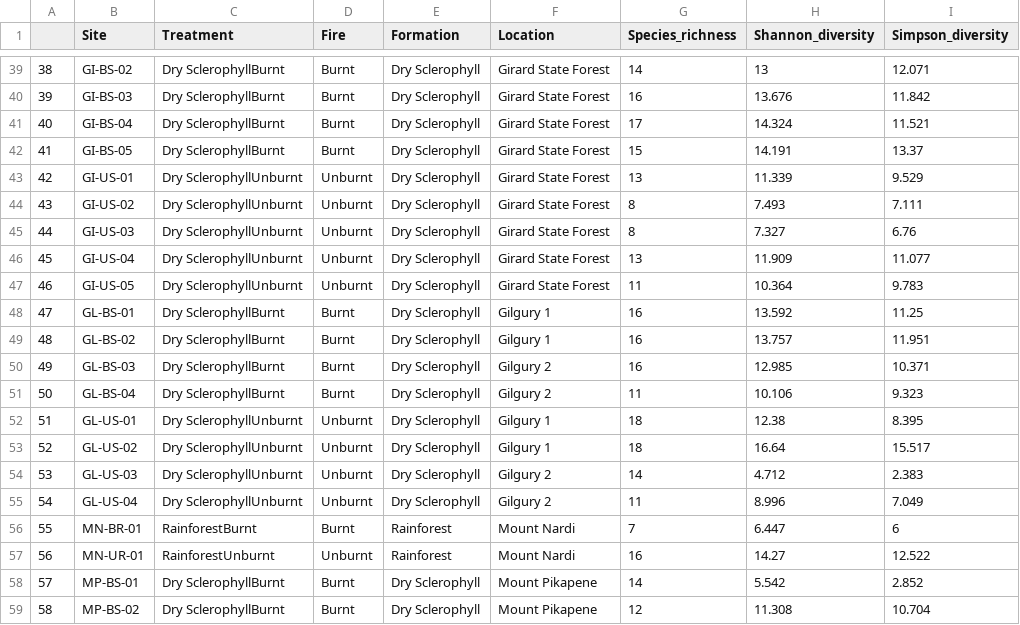
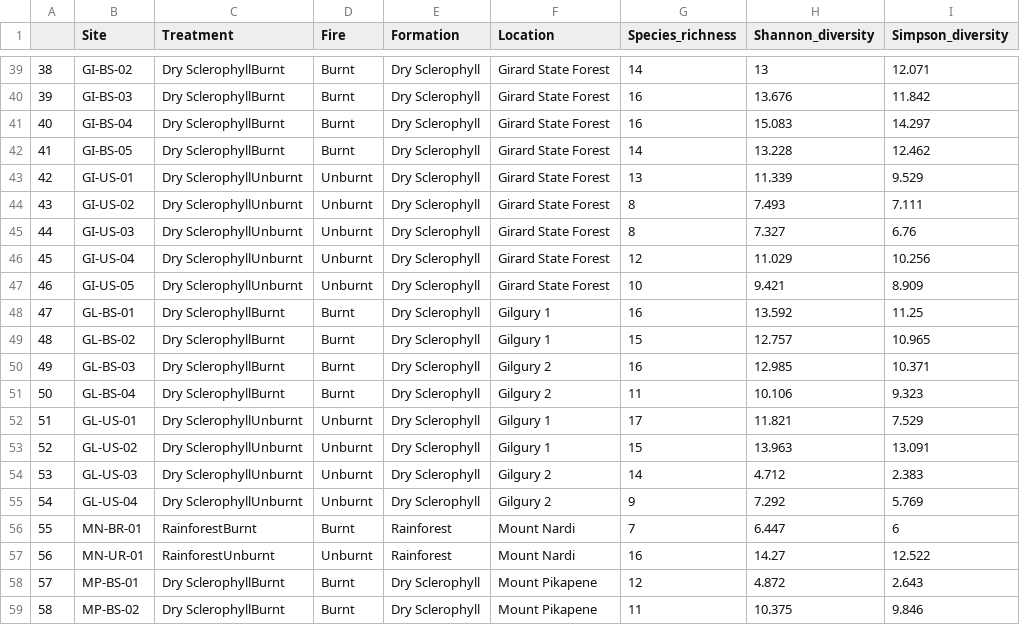
Before and after one commit to Josh-Lee1/JL_honours, a CSV file: Data/Processed/diversity.csv, drawn as a sheet; only a part is shown, gaps mark what is left out; the diff covers the shown part only.

```diff
--- a/Data/Processed/diversity.csv
+++ b/Data/Processed/diversity.csv
@@ -40,4 +40,4 @@
 "39","GI-BS-03","Dry SclerophyllBurnt","Burnt","Dry Sclerophyll","Girard State Forest",16,13.676,11.842
-"40","GI-BS-04","Dry SclerophyllBurnt","Burnt","Dry Sclerophyll","Girard State Forest",17,14.324,11.521
-"41","GI-BS-05","Dry SclerophyllBurnt","Burnt","Dry Sclerophyll","Girard State Forest",15,14.191,13.37
+"40","GI-BS-04","Dry SclerophyllBurnt","Burnt","Dry Sclerophyll","Girard State Forest",16,15.083,14.297
+"41","GI-BS-05","Dry SclerophyllBurnt","Burnt","Dry Sclerophyll","Girard State Forest",14,13.228,12.462
 "42","GI-US-01","Dry SclerophyllUnburnt","Unburnt","Dry Sclerophyll","Girard State Forest",13,11.339,9.529
@@ -45,15 +45,15 @@
 "44","GI-US-03","Dry SclerophyllUnburnt","Unburnt","Dry Sclerophyll","Girard State Forest",8,7.327,6.76
-"45","GI-US-04","Dry SclerophyllUnburnt","Unburnt","Dry Sclerophyll","Girard State Forest",13,11.909,11.077
-"46","GI-US-05","Dry SclerophyllUnburnt","Unburnt","Dry Sclerophyll","Girard State Forest",11,10.364,9.783
+"45","GI-US-04","Dry SclerophyllUnburnt","Unburnt","Dry Sclerophyll","Girard State Forest",12,11.029,10.256
+"46","GI-US-05","Dry SclerophyllUnburnt","Unburnt","Dry Sclerophyll","Girard State Forest",10,9.421,8.909
 "47","GL-BS-01","Dry SclerophyllBurnt","Burnt","Dry Sclerophyll","Gilgury 1",16,13.592,11.25
-"48","GL-BS-02","Dry SclerophyllBurnt","Burnt","Dry Sclerophyll","Gilgury 1",16,13.757,11.951
+"48","GL-BS-02","Dry SclerophyllBurnt","Burnt","Dry Sclerophyll","Gilgury 1",15,12.757,10.965
 "49","GL-BS-03","Dry SclerophyllBurnt","Burnt","Dry Sclerophyll","Gilgury 2",16,12.985,10.371
 "50","GL-BS-04","Dry SclerophyllBurnt","Burnt","Dry Sclerophyll","Gilgury 2",11,10.106,9.323
-"51","GL-US-01","Dry SclerophyllUnburnt","Unburnt","Dry Sclerophyll","Gilgury 1",18,12.38,8.395
-"52","GL-US-02","Dry SclerophyllUnburnt","Unburnt","Dry Sclerophyll","Gilgury 1",18,16.64,15.517
+"51","GL-US-01","Dry SclerophyllUnburnt","Unburnt","Dry Sclerophyll","Gilgury 1",17,11.821,7.529
+"52","GL-US-02","Dry SclerophyllUnburnt","Unburnt","Dry Sclerophyll","Gilgury 1",15,13.963,13.091
 "53","GL-US-03","Dry SclerophyllUnburnt","Unburnt","Dry Sclerophyll","Gilgury 2",14,4.712,2.383
-"54","GL-US-04","Dry SclerophyllUnburnt","Unburnt","Dry Sclerophyll","Gilgury 2",11,8.996,7.049
+"54","GL-US-04","Dry SclerophyllUnburnt","Unburnt","Dry Sclerophyll","Gilgury 2",9,7.292,5.769
 "55","MN-BR-01","RainforestBurnt","Burnt","Rainforest","Mount Nardi",7,6.447,6
 "56","MN-UR-01","RainforestUnburnt","Unburnt","Rainforest","Mount Nardi",16,14.27,12.522
-"57","MP-BS-01","Dry SclerophyllBurnt","Burnt","Dry Sclerophyll","Mount Pikapene",14,5.542,2.852
-"58","MP-BS-02","Dry SclerophyllBurnt","Burnt","Dry Sclerophyll","Mount Pikapene",12,11.308,10.704
+"57","MP-BS-01","Dry SclerophyllBurnt","Burnt","Dry Sclerophyll","Mount Pikapene",12,4.872,2.643
+"58","MP-BS-02","Dry SclerophyllBurnt","Burnt","Dry Sclerophyll","Mount Pikapene",11,10.375,9.846
```
Also changed, not shown: 101 edited cells elsewhere in this file, Data/Processed/density.csv, Data/Processed/traitspost.csv, 34 other files.
